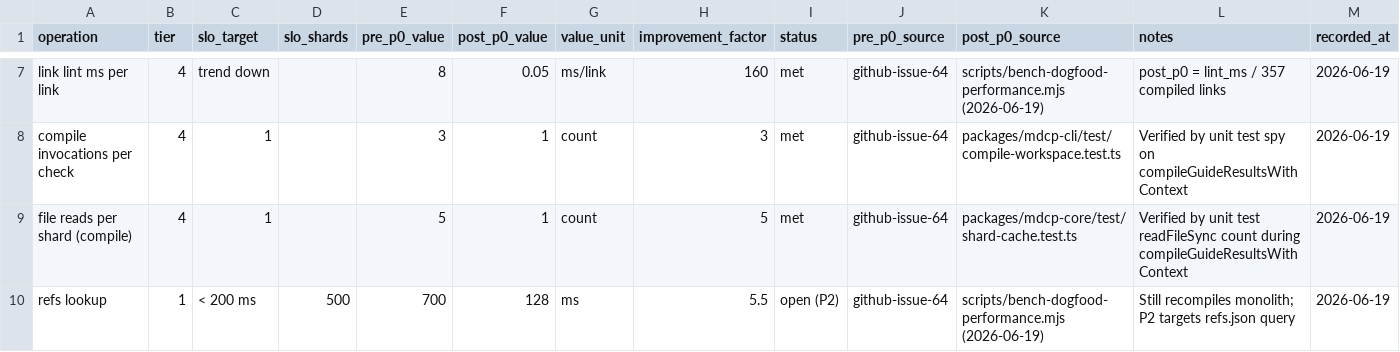
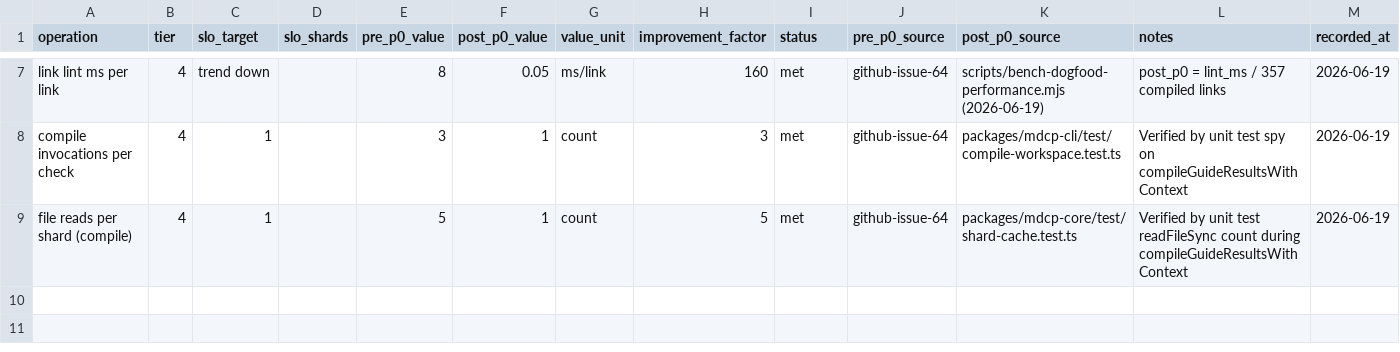
Before and after one commit to betsalel-williamson/mdcp, a CSV file: docs/features/protocol/performance-dogfood.csv, drawn as a sheet; only a part is shown, gaps mark what is left out; the diff names each change by its address in the sheet, - before the commit and + after, or states it on an @@ line.

```diff
--- a/docs/features/protocol/performance-dogfood.csv
+++ b/docs/features/protocol/performance-dogfood.csv
-row 10: refs lookup | 1 | < 200 ms | 500 | 700 | 128 | ms | 5.5 | open (P2) | github-issue-64 | scripts/bench-dogfood-performance.mjs (2026-06-19) | Still recompiles monolith; P2 targets refs.json query | 2026-06-19
```
Also changed, not shown: 28 other files.
